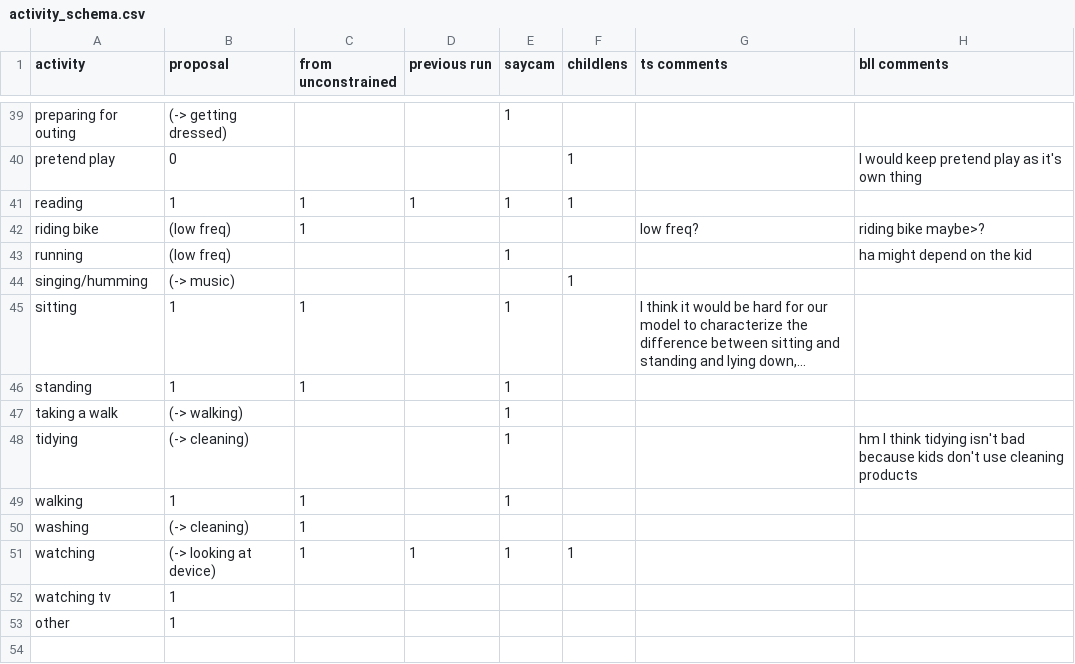
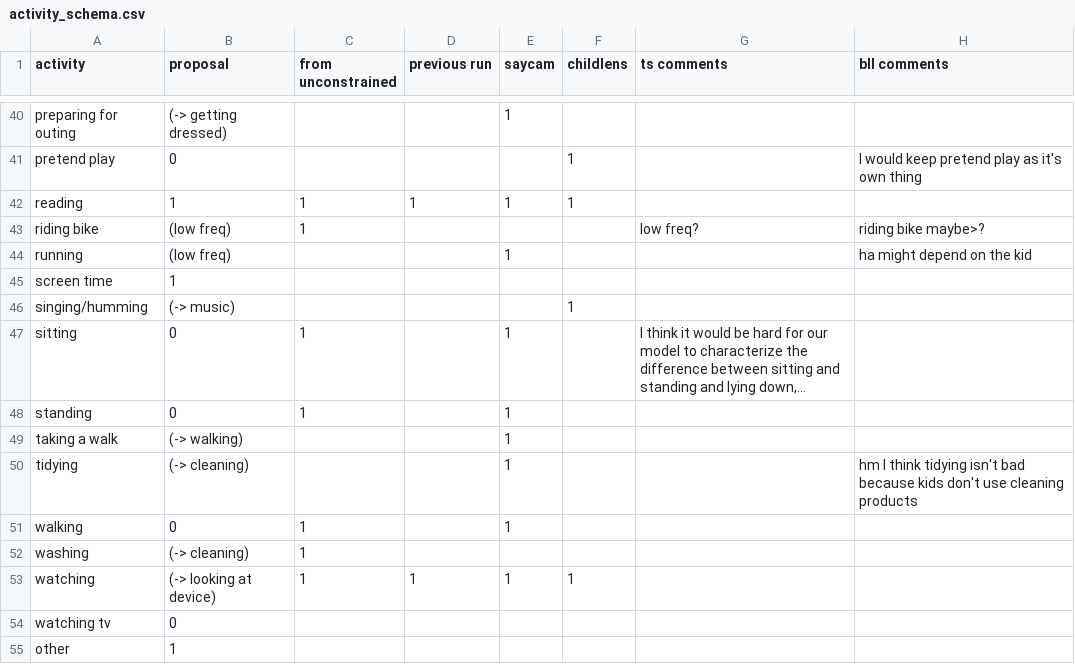
Before and after one commit to babyview-project/contexts, a CSV file: inference/activity_schema.csv, drawn as a sheet; only a part is shown, gaps mark what is left out; long unchanged cells end in …; addresses are those after the commit; the diff covers the shown part only; the diff names each change by its address in the sheet, - before the commit and + after, or states it on an @@ line.

```diff
--- a/inference/activity_schema.csv
+++ b/inference/activity_schema.csv
+row 45: screen time | 1
-B47:B48 (proposal): 1
+B47:B48 (proposal): 0
-B51 (proposal): 1
+B51 (proposal): 0
-B54 (proposal): 1
+B54 (proposal): 0
```
Also changed, not shown: 2 added rows, 1 removed row and 12 edited cells elsewhere in this file, 1 other file.
